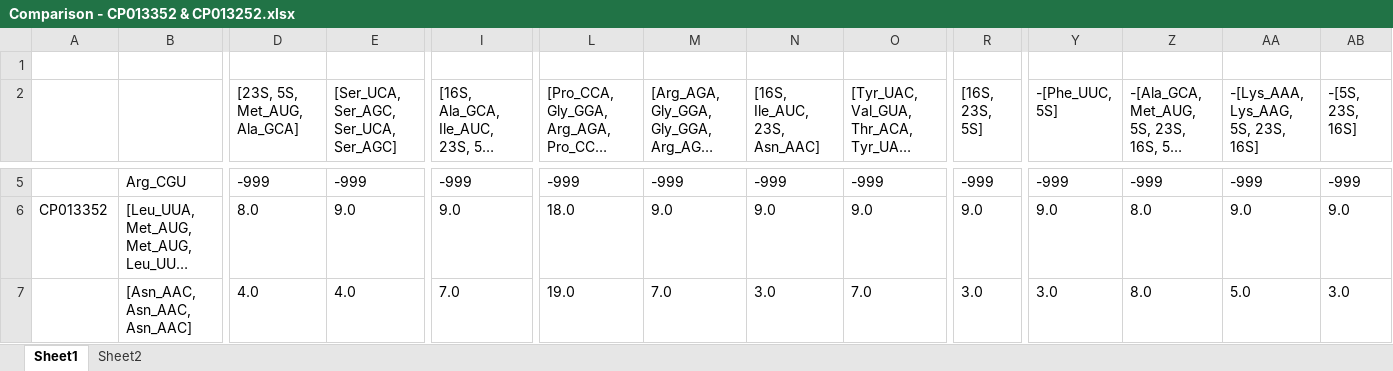
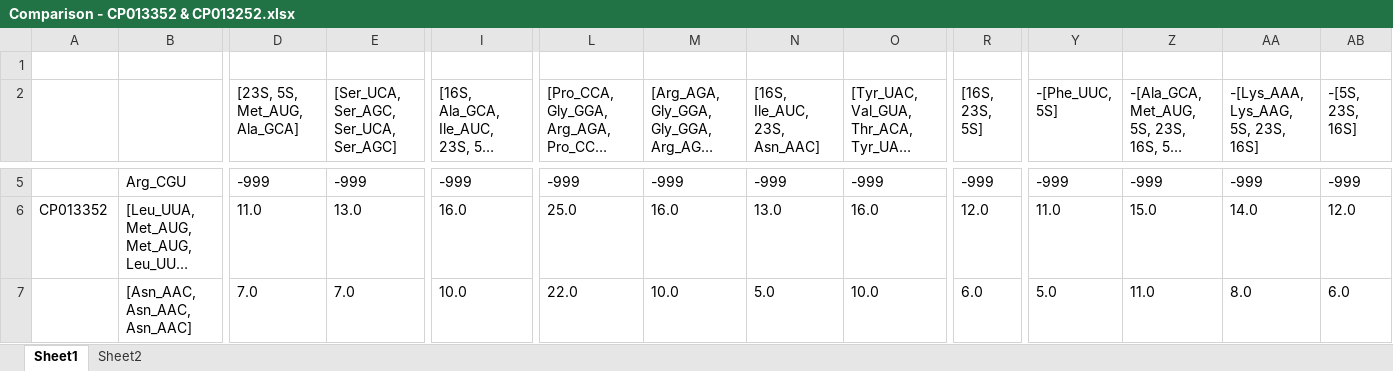
Before and after one commit to umpawlis/MastersProject, an Excel workbook: excel_files/Comparison - CP013352 & CP013252.xlsx, sheet Sheet1, drawn as a sheet; only a part is shown, gaps mark what is left out; long unchanged cells end in …; values as stored, in another font and other column widths than the file's, no borders; the diff covers the shown part only; the diff names each change by its address in the sheet, - before the commit and + after, or states it on an @@ line.

```diff
--- a/excel_files/Comparison - CP013352 & CP013252.xlsx (sheet Sheet1)
+++ b/excel_files/Comparison - CP013352 & CP013252.xlsx (sheet Sheet1)
-D6 ([23S, 5S, Met_AUG, Ala_GCA]): 8.0
+D6 ([23S, 5S, Met_AUG, Ala_GCA]): 11.0
-E6: 9.0
+E6: 13.0
-I6: 9.0
+I6: 16.0
-L6: 18.0
+L6: 25.0
-M6: 9.0
+M6: 16.0
-N6 ([16S, Ile_AUC, 23S, Asn_AAC]): 9.0
+N6 ([16S, Ile_AUC, 23S, Asn_AAC]): 13.0
-O6: 9.0
+O6: 16.0
-R6 ([16S, 23S, 5S]): 9.0
+R6 ([16S, 23S, 5S]): 12.0
-Y6 (-[Phe_UUC, 5S]): 9.0
+Y6 (-[Phe_UUC, 5S]): 11.0
-Z6: 8.0
+Z6: 15.0
-AA6: 9.0
+AA6: 14.0
-AB6 (-[5S, 23S, 16S]): 9.0
+AB6 (-[5S, 23S, 16S]): 12.0
-D7 ([23S, 5S, Met_AUG, Ala_GCA]): 4.0
+D7 ([23S, 5S, Met_AUG, Ala_GCA]): 7.0
-E7: 4.0
+E7: 7.0
-I7: 7.0
+I7: 10.0
-L7: 19.0
+L7: 22.0
-M7: 7.0
+M7: 10.0
-N7 ([16S, Ile_AUC, 23S, Asn_AAC]): 3.0
+N7 ([16S, Ile_AUC, 23S, Asn_AAC]): 5.0
-O7: 7.0
+O7: 10.0
-R7 ([16S, 23S, 5S]): 3.0
+R7 ([16S, 23S, 5S]): 6.0
-Y7 (-[Phe_UUC, 5S]): 3.0
+Y7 (-[Phe_UUC, 5S]): 5.0
-Z7: 8.0
+Z7: 11.0
-AA7: 5.0
+AA7: 8.0
-AB7 (-[5S, 23S, 16S]): 3.0
+AB7 (-[5S, 23S, 16S]): 6.0
```
Also changed, not shown: 185 edited cells elsewhere in this sheet, excel_files/Comparison - Ancestor 1 & CP001666.xlsx, excel_files/Comparison - Ancestor 1 & CP004121.xlsx, 25 other files.
